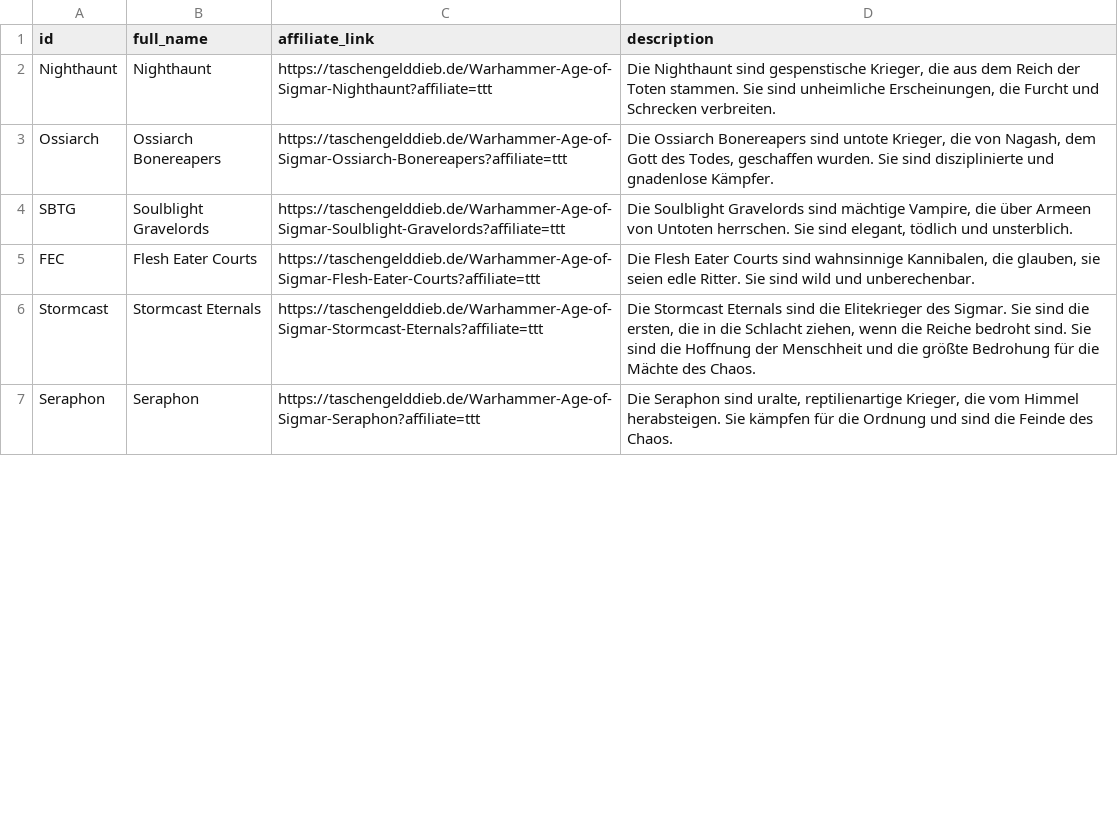
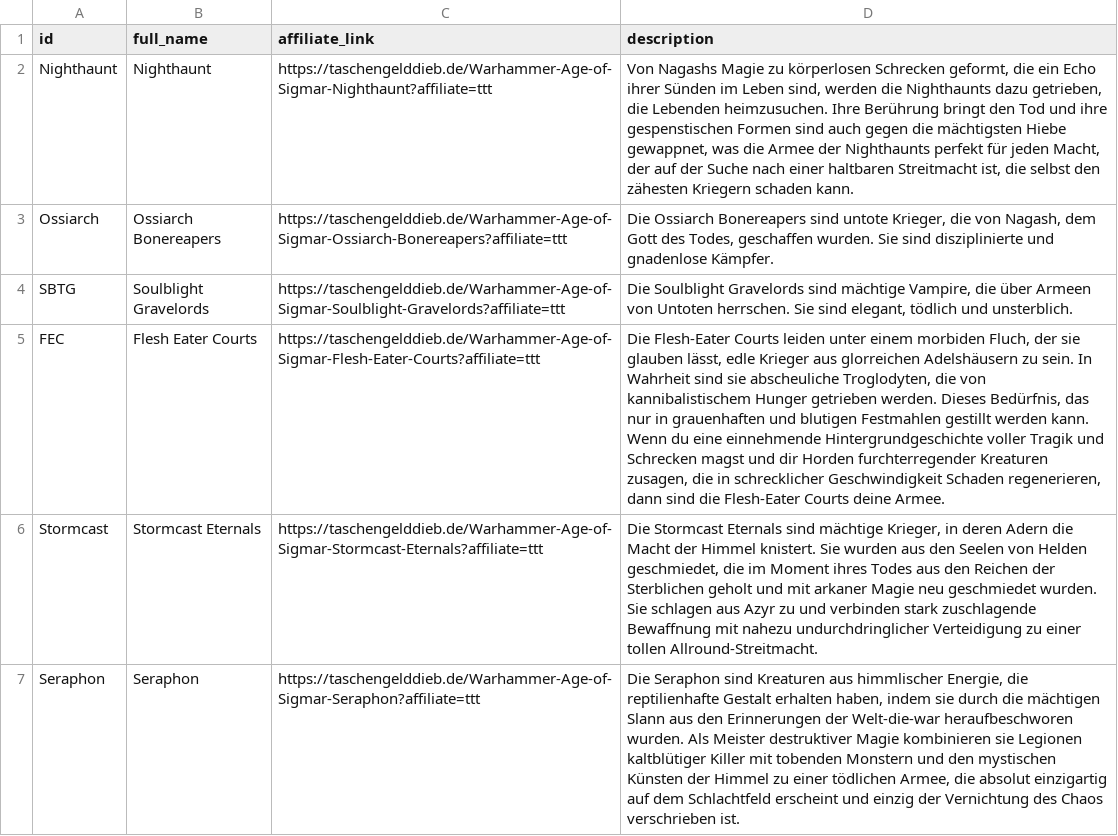
Before and after one commit to Tabletoptroll/war-o-mat, a TSV file: _data/csv/factions.tsv, drawn as a sheet; only a part is shown; the diff covers the shown part only; the diff names each change by its address in the sheet, - before the commit and + after, or states it on an @@ line.

```diff
--- a/_data/csv/factions.tsv
+++ b/_data/csv/factions.tsv
-D2 (description): Die Nighthaunt sind gespenstische Krieger, die aus dem Reich der Toten stammen. Sie sind unheimliche Erscheinungen, die Furcht und Schrecken verbreiten.
+D2 (description): Von Nagashs Magie zu körperlosen Schrecken geformt, die ein Echo ihrer Sünden im Leben sind, werden die Nighthaunts dazu getrieben, die Lebenden heimzusuchen. Ihre Berührung bringt den Tod und ihre gespenstischen Formen sind auch gegen die mächtigsten Hiebe gewappnet, was die Armee der Nighthaunts perfekt für jeden Macht, der auf der Suche nach einer haltbaren Streitmacht ist, die selbst den zähesten Kriegern schaden kann.
-D5 (description): Die Flesh Eater Courts sind wahnsinnige Kannibalen, die glauben, sie seien edle Ritter. Sie sind wild und unberechenbar.
+D5 (description): Die Flesh-Eater Courts leiden unter einem morbiden Fluch, der sie glauben lässt, edle Krieger aus glorreichen Adelshäusern zu sein. In Wahrheit sind sie abscheuliche Troglodyten, die von kannibalistischem Hunger getrieben werden. Dieses Bedürfnis, das nur in grauenhaften und blutigen Festmahlen gestillt werden kann. Wenn du eine einnehmende Hintergrundgeschichte voller Tragik und Schrecken magst und dir Horden furchterregender Kreaturen zusagen, die in schrecklicher Geschwindigkeit Schaden regenerieren, dann sind die Flesh-Eater Courts deine Armee.
-D6 (description): …Eternals sind die Elitekrieger des Sigmar. Sie sind die ersten, die in die Schlacht ziehen, wenn die Reiche bedroht sind. Sie sind die Hoffnung der Menschheit und die größte Bedrohung für die Mächte des Chaos.
+D6 (description): …Eternals sind mächtige Krieger, in deren Adern die Macht der Himmel knistert. Sie wurden aus den Seelen von Helden geschmiedet, die im Moment ihres Todes aus den Reichen der Sterblichen geholt und mit arkaner Magie neu geschmiedet wurden. Sie schlagen aus Azyr zu und verbinden stark zuschlagende Bewaffnung mit nahezu undurchdringlicher Verteidigung zu einer tollen Allround-Streitmacht.
-D7 (description): …Seraphon sind uralte, reptilienartige Krieger, die vom Himmel herabsteigen. Sie kämpfen für die Ordnung und sind die Feinde des Chaos.
+D7 (description): …Seraphon sind Kreaturen aus himmlischer Energie, die reptilienhafte Gestalt erhalten haben, indem sie durch die mächtigen Slann aus den Erinnerungen der Welt-die-war heraufbeschworen wurden. Als Meister destruktiver Magie kombinieren sie Legionen kaltblütiger Killer mit tobenden Monstern und den mystischen Künsten der Himmel zu einer tödlichen Armee, die absolut einzigartig auf dem Schlachtfeld erscheint und einzig der Vernichtung des Chaos verschrieben ist.
```
Also changed, not shown: 10 edited cells elsewhere in this file, 3 other files.
